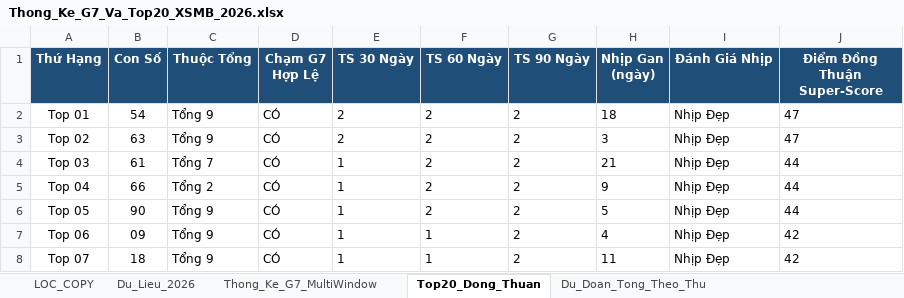
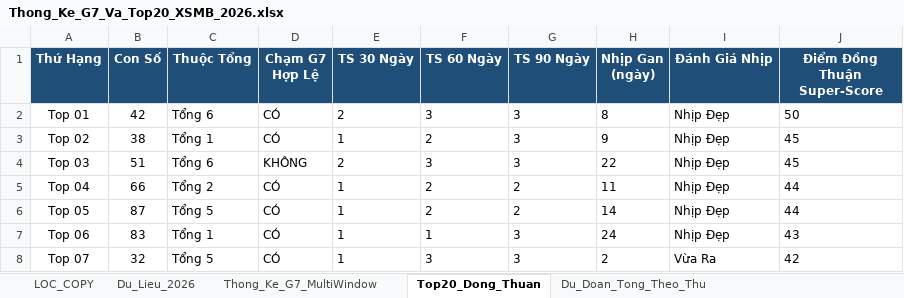
Before and after one commit to happiness2286-dot/logistic, an Excel workbook: Thong_Ke_G7_Va_Top20_XSMB_2026.xlsx, sheet Top20_Dong_Thuan, drawn as a sheet; only a part is shown; values as stored, in another font and other column widths than the file's, no borders; the diff covers the shown part only; the diff names each change by its address in the sheet, - before the commit and + after, or states it on an @@ line.

```diff
--- a/Thong_Ke_G7_Va_Top20_XSMB_2026.xlsx (sheet Top20_Dong_Thuan)
+++ b/Thong_Ke_G7_Va_Top20_XSMB_2026.xlsx (sheet Top20_Dong_Thuan)
-B2 (Con Số): 54
+B2 (Con Số): 42
-C2 (Thuộc Tổng): Tổng 9
+C2 (Thuộc Tổng): Tổng 6
-F2 (TS 60 Ngày): 2
+F2 (TS 60 Ngày): 3
-G2:G4 (TS 90 Ngày): 2
+G2:G4 (TS 90 Ngày): 3
-H2 (Nhịp Gan (ngày)): 18
+H2 (Nhịp Gan (ngày)): 8
-J2 (Điểm Đồng Thuận Super-Score): 47
+J2 (Điểm Đồng Thuận Super-Score): 50
-B3 (Con Số): 63
+B3 (Con Số): 38
-C3 (Thuộc Tổng): Tổng 9
+C3 (Thuộc Tổng): Tổng 1
-E3 (TS 30 Ngày): 2
+E3 (TS 30 Ngày): 1
-H3 (Nhịp Gan (ngày)): 3
+H3 (Nhịp Gan (ngày)): 9
-J3 (Điểm Đồng Thuận Super-Score): 47
+J3 (Điểm Đồng Thuận Super-Score): 45
-B4 (Con Số): 61
+B4 (Con Số): 51
-C4 (Thuộc Tổng): Tổng 7
+C4 (Thuộc Tổng): Tổng 6
-D4 (Chạm G7 Hợp Lệ): CÓ
+D4 (Chạm G7 Hợp Lệ): KHÔNG
-E4 (TS 30 Ngày): 1
+E4 (TS 30 Ngày): 2
-F4 (TS 60 Ngày): 2
+F4 (TS 60 Ngày): 3
-H4 (Nhịp Gan (ngày)): 21
+H4 (Nhịp Gan (ngày)): 22
-J4 (Điểm Đồng Thuận Super-Score): 44
+J4 (Điểm Đồng Thuận Super-Score): 45
-H5 (Nhịp Gan (ngày)): 9
+H5 (Nhịp Gan (ngày)): 11
-B6 (Con Số): 90
+B6 (Con Số): 87
-C6 (Thuộc Tổng): Tổng 9
+C6 (Thuộc Tổng): Tổng 5
-H6 (Nhịp Gan (ngày)): 5
+H6 (Nhịp Gan (ngày)): 14
-B7 (Con Số): 09
+B7 (Con Số): 83
-C7 (Thuộc Tổng): Tổng 9
+C7 (Thuộc Tổng): Tổng 1
-G7:G8 (TS 90 Ngày): 2
+G7:G8 (TS 90 Ngày): 3
-H7 (Nhịp Gan (ngày)): 4
+H7 (Nhịp Gan (ngày)): 24
-J7 (Điểm Đồng Thuận Super-Score): 42
+J7 (Điểm Đồng Thuận Super-Score): 43
-B8 (Con Số): 18
+B8 (Con Số): 32
-C8 (Thuộc Tổng): Tổng 9
+C8 (Thuộc Tổng): Tổng 5
-F8 (TS 60 Ngày): 1
+F8 (TS 60 Ngày): 3
-H8 (Nhịp Gan (ngày)): 11
+H8 (Nhịp Gan (ngày)): 2
-I8 (Đánh Giá Nhịp): Nhịp Đẹp
+I8 (Đánh Giá Nhịp): Vừa Ra
```
Also changed, not shown: 63 edited cells elsewhere in this sheet, sheet Lich_Su_Nuoi_Khung_3Ngay, sheet Dan_Ha_So_Nhip_Vang, sheet Thong_Ke_Nang_Cao_G7, sheet Du_Lieu_2026, sheet Thong_Ke_G7_MultiWindow, sheet Thong_Ke_Dau_Duoi, 2 more sheets, 9 other files.
